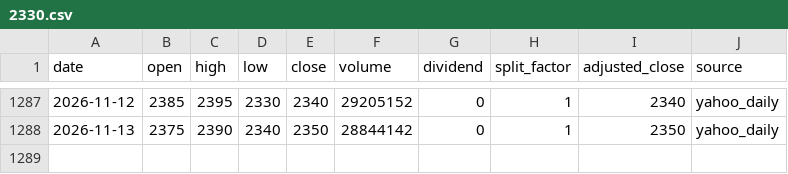
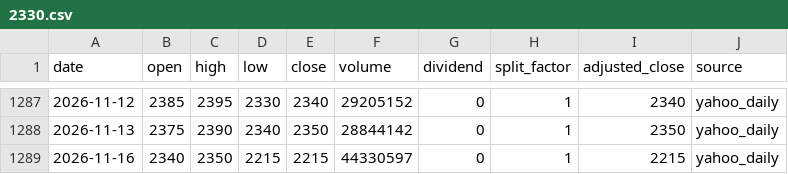
Before and after one commit to onecool-tw/OnecoolOS, a CSV file: data/market/taiwan_cta/history/2330.csv, drawn as a sheet; only a part is shown, gaps mark what is left out.

```diff
--- a/data/market/taiwan_cta/history/2330.csv
+++ b/data/market/taiwan_cta/history/2330.csv
@@ -1288 +1288,2 @@ date,open,high,low,close,volume,dividend,split_factor,adjusted_close,source
 2026-11-13,2375,2390,2340,2350,28844142,0,1,2350,yahoo_daily
+2026-11-16,2340,2350,2215,2215,44330597,0,1,2215,yahoo_daily
```
Also changed, not shown: data/market/taiwan_cta/history/0050.csv, 1 other file.
